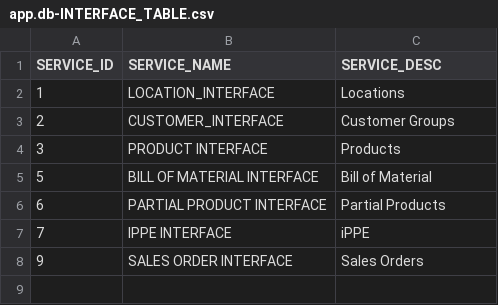
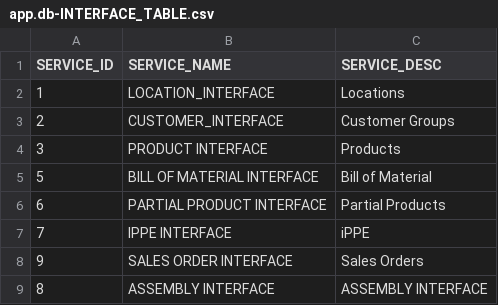
Before and after one commit to sbpgit/cap_servs_mt, a CSV file: db/data/app.db-INTERFACE_TABLE.csv, drawn as a sheet; the diff names each change by its address in the sheet, - before the commit and + after, or states it on an @@ line.

Commit message:
change in insertasscomp service

```diff
--- a/db/data/app.db-INTERFACE_TABLE.csv
+++ b/db/data/app.db-INTERFACE_TABLE.csv
+row 9: 8 | ASSEMBLY INTERFACE | ASSEMBLY INTERFACE
```
Also changed, not shown: 2 other files.
